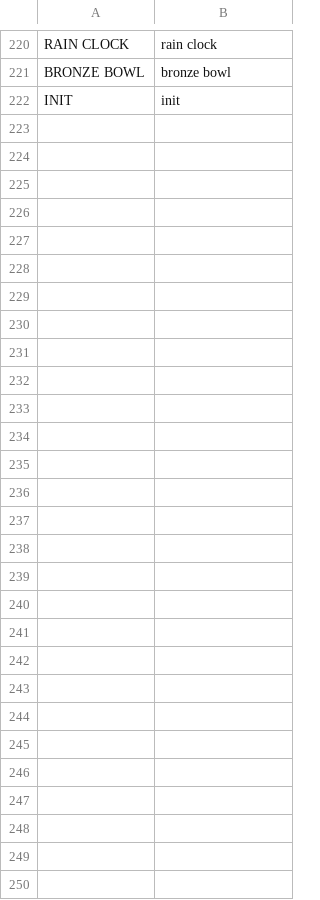
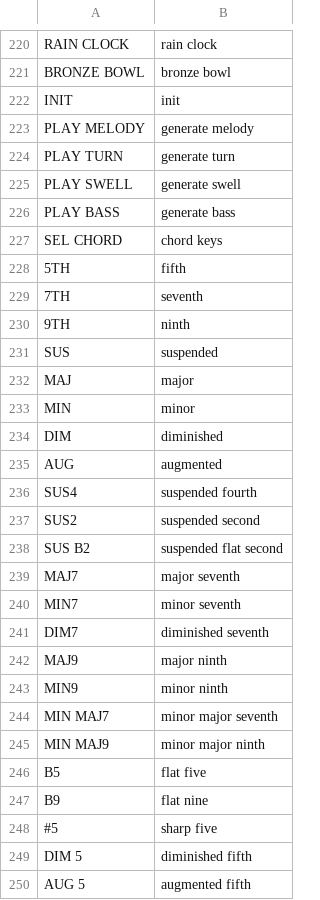
Before and after one commit to WisestWizard/deepfield, a TSV file: deepfield/words.tsv, drawn as a sheet; only a part is shown, gaps mark what is left out.

Commit message:
Add chord keys and the MELODY, TURN, SWELL, STRUM and BASS modes, so one key plays a chord in the scale and GEN has more ways to move it, with the stuck notes and the WAVETABLE glide tick the check pass found fixed

```diff
--- a/deepfield/words.tsv
+++ b/deepfield/words.tsv
@@ -222 +222,29 @@ BRONZE BOWL	bronze bowl
 INIT	init
+PLAY MELODY	generate melody
+PLAY TURN	generate turn
+PLAY SWELL	generate swell
+PLAY BASS	generate bass
+SEL CHORD	chord keys
+5TH	fifth
+7TH	seventh
+9TH	ninth
+SUS	suspended
+MAJ	major
+MIN	minor
+DIM	diminished
+AUG	augmented
+SUS4	suspended fourth
+SUS2	suspended second
+SUS B2	suspended flat second
+MAJ7	major seventh
+MIN7	minor seventh
+DIM7	diminished seventh
+MAJ9	major ninth
+MIN9	minor ninth
+MIN MAJ7	minor major seventh
+MIN MAJ9	minor major ninth
+B5	flat five
+B9	flat nine
+#5	sharp five
+DIM 5	diminished fifth
+AUG 5	augmented fifth
```
Also changed, not shown: 13 other files.
